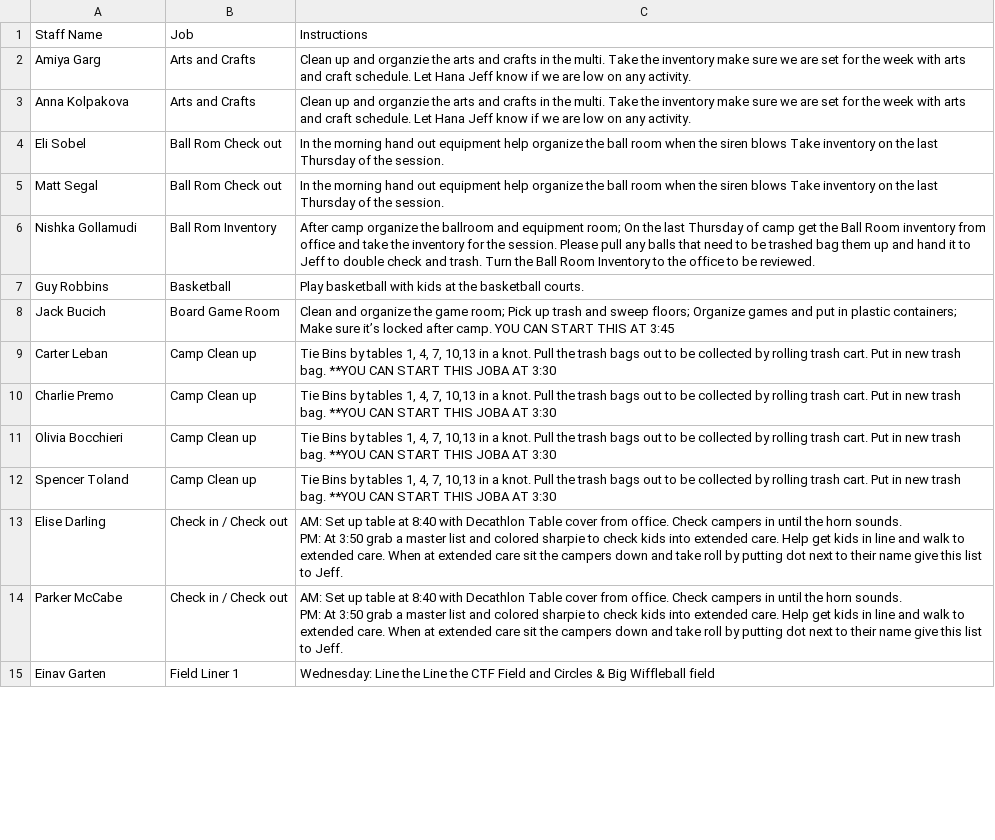
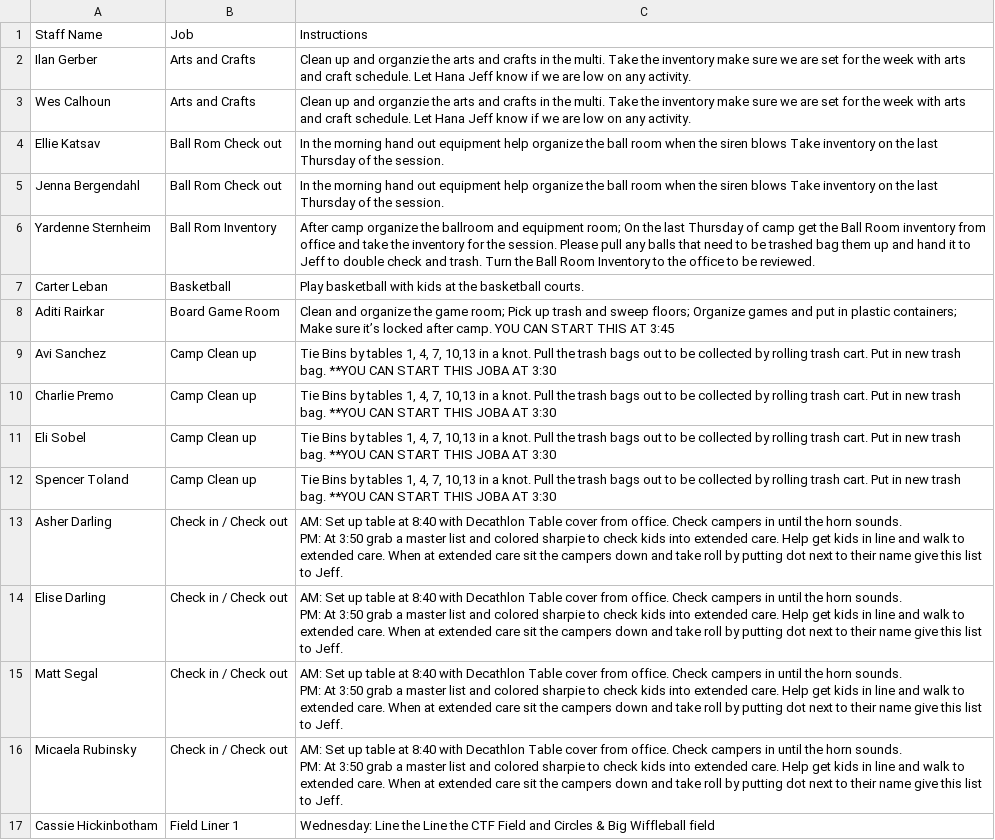
Before and after one commit to miles-wolf/Decathlon_Automation, a CSV file: Decathlon_Automation_Core/exports/ampm_job_assignments.csv, drawn as a sheet; only a part is shown; addresses are those after the commit; ↵ is a line break in a cell; the diff covers the shown part only; the diff names each change by its address in the sheet, - before the commit and + after, or states it on an @@ line.

```diff
--- a/Decathlon_Automation_Core/exports/ampm_job_assignments.csv
+++ b/Decathlon_Automation_Core/exports/ampm_job_assignments.csv
-A2: Amiya Garg
+A2: Ilan Gerber
-A3: Anna Kolpakova
+A3: Wes Calhoun
-A4: Eli Sobel
+A4: Ellie Katsav
-A5: Matt Segal
+A5: Jenna Bergendahl
-A6: Nishka Gollamudi
+A6: Yardenne Sternheim
-A7: Guy Robbins
+A7: Carter Leban
-A8: Jack Bucich
+A8: Aditi Rairkar
-A9: Carter Leban
+A9: Avi Sanchez
-A11: Olivia Bocchieri
+A11: Eli Sobel
+row 13: Asher Darling | Check in / Check out | AM: Set up table at 8:40 with Decathlon Table cover from office. Check campers in until the horn sounds. ↵ PM: At 3:50 grab a master list and colored sharpie to check kids into extended care. Help get kids in line and walk to extended care. When at extended care sit the campers down and take roll by putting dot next to their name give this list to Jeff.
+row 15: Matt Segal | Check in / Check out | AM: Set up table at 8:40 with Decathlon Table cover from office. Check campers in until the horn sounds. ↵ PM: At 3:50 grab a master list and colored sharpie to check kids into extended care. Help get kids in line and walk to extended care. When at extended care sit the campers down and take roll by putting dot next to their name give this list to Jeff.
-A16: Parker McCabe
+A16: Micaela Rubinsky
-A17: Einav Garten
+A17: Cassie Hickinbotham
```
Also changed, not shown: 4 added rows, 9 removed rows and 19 edited cells elsewhere in this file, 2 other files.
